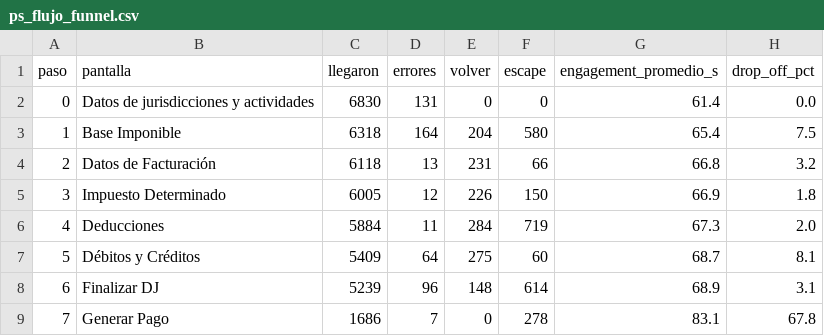
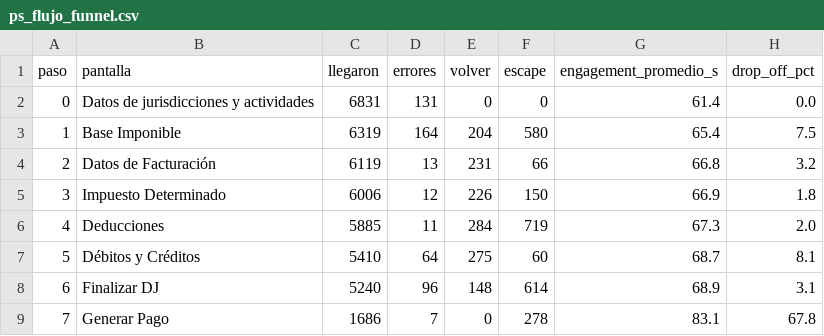
Before and after one commit to framirez-comarb/ps-flujo-comarb, a CSV file: ps_flujo_funnel.csv, drawn as a sheet.

```diff
--- a/ps_flujo_funnel.csv
+++ b/ps_flujo_funnel.csv
@@ -1,9 +1,9 @@
 paso,pantalla,llegaron,errores,volver,escape,engagement_promedio_s,drop_off_pct
-0,Datos de jurisdicciones y actividades,6830,131,0,0,61.4,0.0
-1,Base Imponible,6318,164,204,580,65.4,7.5
-2,Datos de Facturación,6118,13,231,66,66.8,3.2
-3,Impuesto Determinado,6005,12,226,150,66.9,1.8
-4,Deducciones,5884,11,284,719,67.3,2.0
-5,Débitos y Créditos,5409,64,275,60,68.7,8.1
-6,Finalizar DJ,5239,96,148,614,68.9,3.1
+0,Datos de jurisdicciones y actividades,6831,131,0,0,61.4,0.0
+1,Base Imponible,6319,164,204,580,65.4,7.5
+2,Datos de Facturación,6119,13,231,66,66.8,3.2
+3,Impuesto Determinado,6006,12,226,150,66.9,1.8
+4,Deducciones,5885,11,284,719,67.3,2.0
+5,Débitos y Créditos,5410,64,275,60,68.7,8.1
+6,Finalizar DJ,5240,96,148,614,68.9,3.1
 7,Generar Pago,1686,7,0,278,83.1,67.8
```
Also changed, not shown: 4 other files.
